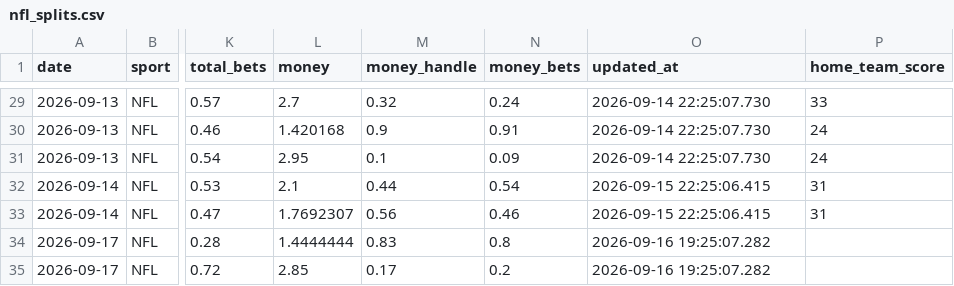
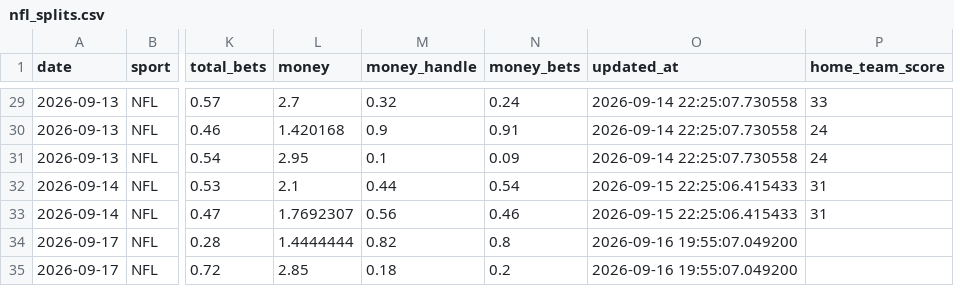
Before and after one commit to danielcappello/splitVault, a CSV file: nfl_splits.csv, drawn as a sheet; only a part is shown, gaps mark what is left out; the diff covers the shown part only; the diff names each change by its address in the sheet, - before the commit and + after, or states it on an @@ line.

```diff
--- a/nfl_splits.csv
+++ b/nfl_splits.csv
-O29:O31 (updated_at): 2026-09-14 22:25:07.730
+O29:O31 (updated_at): 2026-09-14 22:25:07.730558
-O32:O33 (updated_at): 2026-09-15 22:25:06.415
+O32:O33 (updated_at): 2026-09-15 22:25:06.415433
-M34 (money_handle): 0.83
+M34 (money_handle): 0.82
-O34:O35 (updated_at): 2026-09-16 19:25:07.282
+O34:O35 (updated_at): 2026-09-16 19:55:07.049200
-M35 (money_handle): 0.17
+M35 (money_handle): 0.18
```
Also changed, not shown: 27 edited cells elsewhere in this file, 1 other file.
